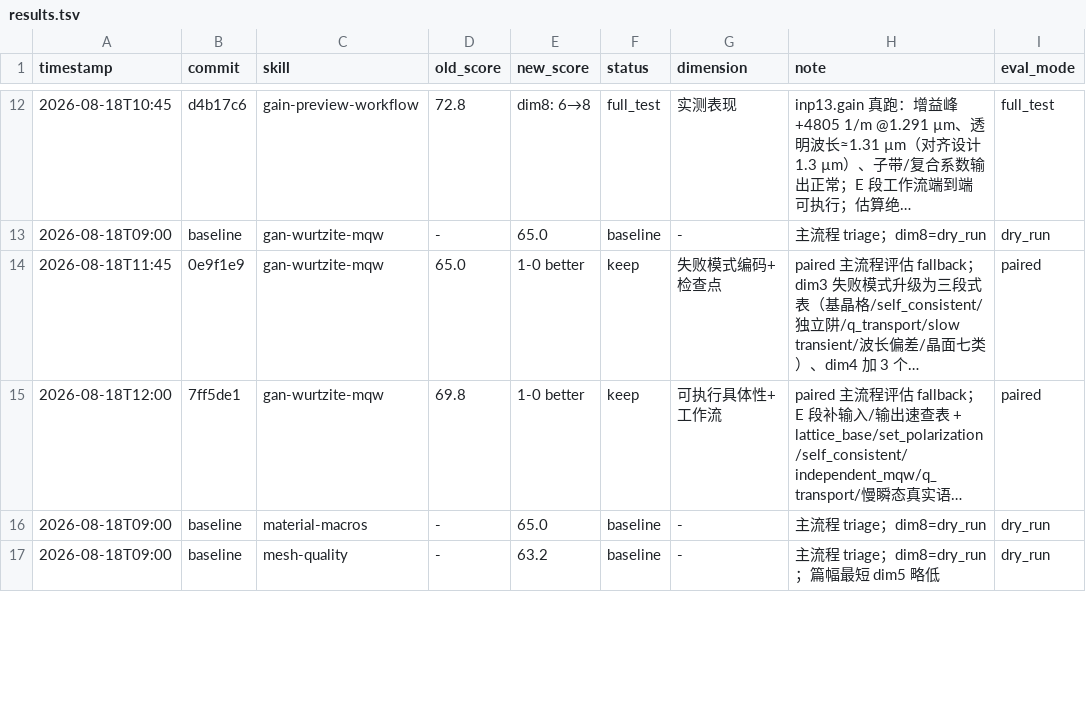
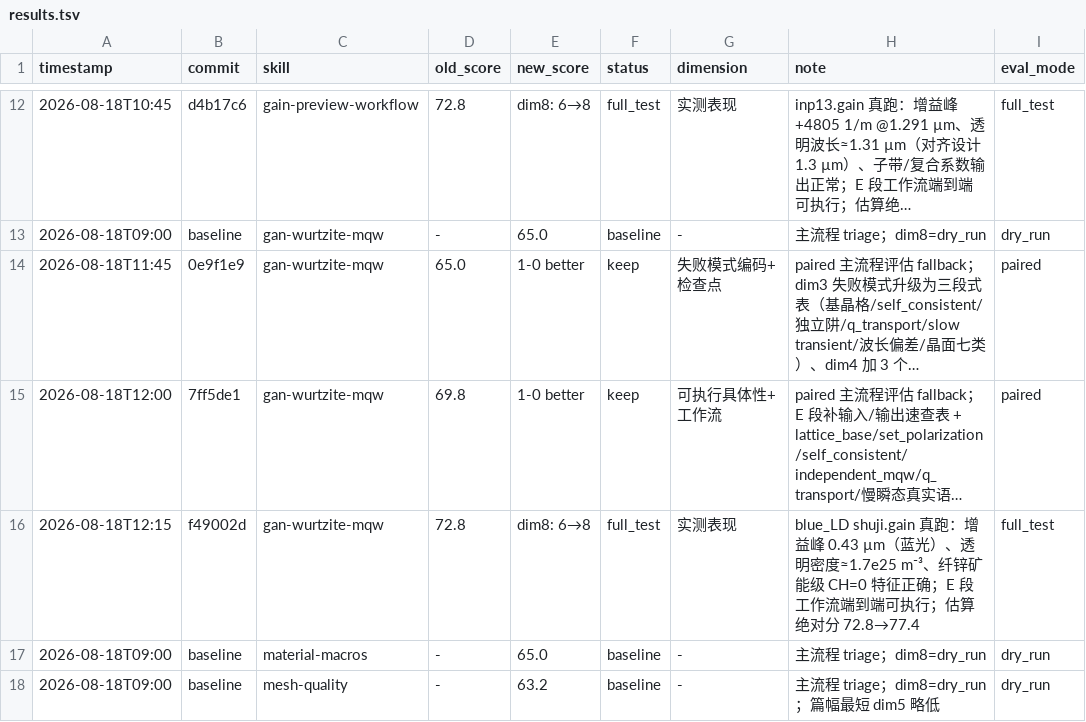
Before and after one commit to keuegaga/kexuegaga, a TSV file: books/skills-optimization/results.tsv, drawn as a sheet; only a part is shown, gaps mark what is left out; long unchanged cells end in …; the diff names each change by its address in the sheet, - before the commit and + after, or states it on an @@ line.

Commit message:
chore: darwin gan-wurtzite-mqw round3 full_test 评估记录

```diff
--- a/books/skills-optimization/results.tsv
+++ b/books/skills-optimization/results.tsv
+row 16: 2026-08-18T12:15 | f49002d | gan-wurtzite-mqw | 72.8 | dim8: 6→8 | full_test | 实测表现 | blue_LD shuji.gain 真跑：增益峰 0.43 µm（蓝光）、透明密度≈1.7e25 m⁻³、纤锌矿能级 CH=0 特征正确；E 段工作流端到端可执行；估算绝对分 72.8→77.4 | full_test
```
